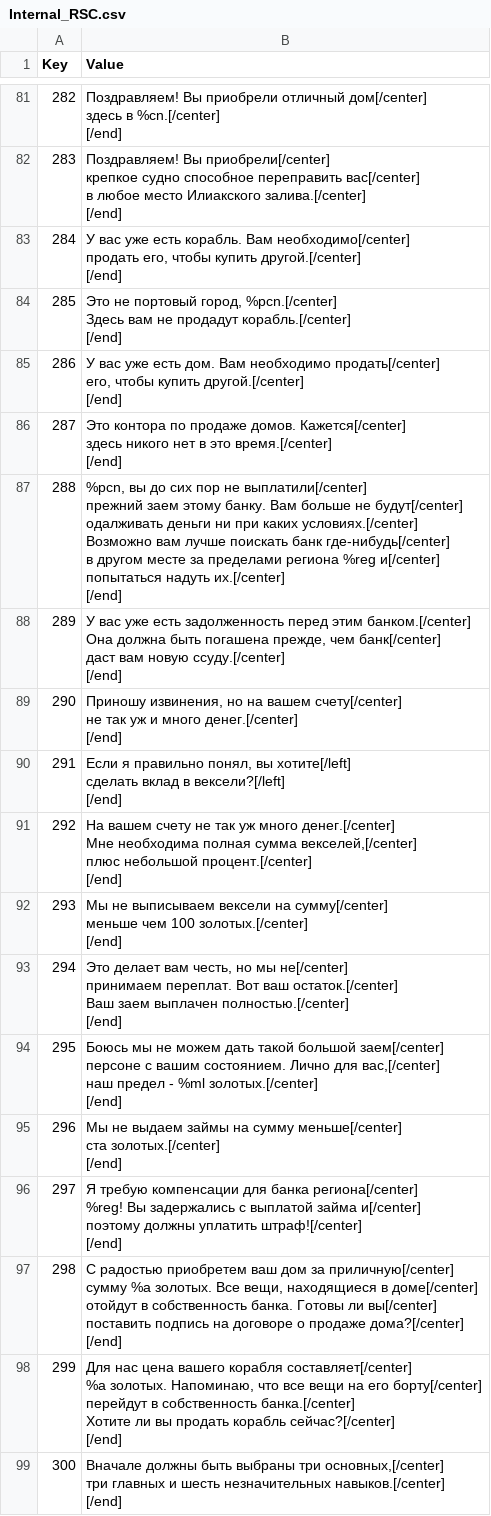
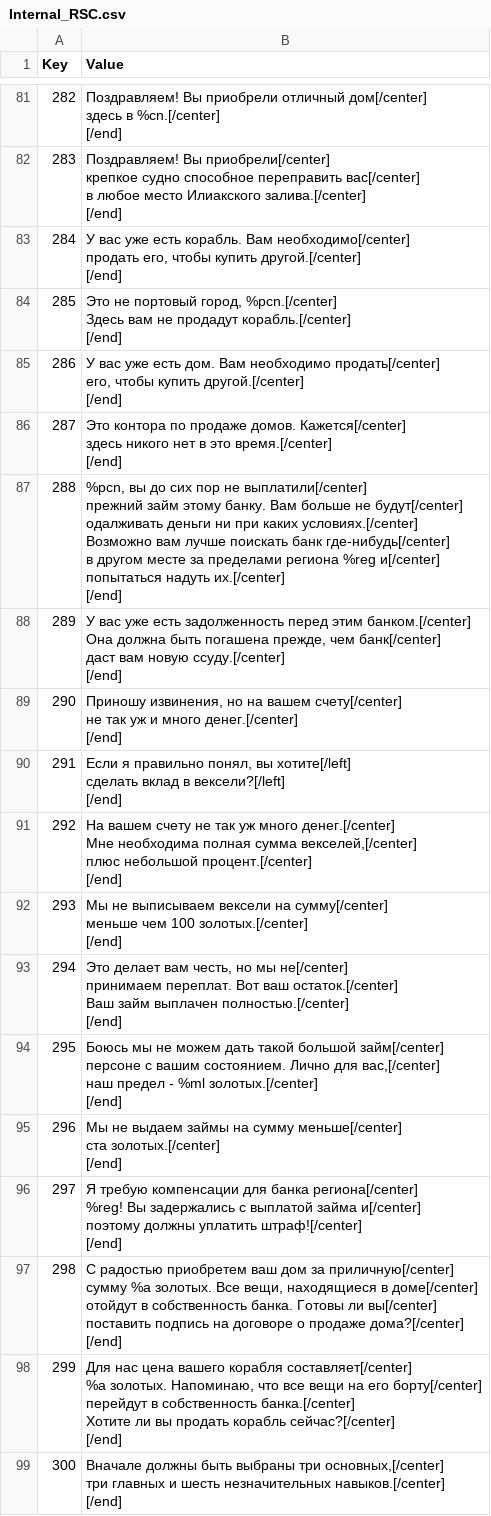
Before and after one commit to Jagget/Daggerfall-Rus, a CSV file: Daggerfall/Text/Internal_RSC.csv, drawn as a sheet; only a part is shown, gaps mark what is left out.

Commit message:
займ

```diff
--- a/Daggerfall/Text/Internal_RSC.csv
+++ b/Daggerfall/Text/Internal_RSC.csv
@@ -626,9 +626,9 @@
 [/end]"
-288,"%pcn, вы до сих пор не выплатили[/center]
-прежний заем этому банку. Вам больше не будут[/center]
-одалживать деньги ни при каких условиях.[/center]
-Возможно вам лучше поискать банк где-нибудь[/center]
-в другом месте за пределами региона %reg и[/center]
-попытаться надуть их.[/center]
-[/end]"
+288,"%pcn, вы до сих пор не выплатили[/center]
+прежний займ этому банку. Вам больше не будут[/center]
+одалживать деньги ни при каких условиях.[/center]
+Возможно вам лучше поискать банк где-нибудь[/center]
+в другом месте за пределами региона %reg и[/center]
+попытаться надуть их.[/center]
+[/end]"
 289,"У вас уже есть задолженность перед этим банком.[/center]
@@ -650,10 +650,10 @@
 [/end]"
-294,"Это делает вам честь, но мы не[/center]
-принимаем переплат. Вот ваш остаток.[/center]
-Ваш заем выплачен полностью.[/center]
-[/end]"
-295,"Боюсь мы не можем дать такой большой заем[/center]
-персоне с вашим состоянием. Лично для вас,[/center]
-наш предел - %ml золотых.[/center]
-[/end]"
+294,"Это делает вам честь, но мы не[/center]
+принимаем переплат. Вот ваш остаток.[/center]
+Ваш займ выплачен полностью.[/center]
+[/end]"
+295,"Боюсь мы не можем дать такой большой займ[/center]
+персоне с вашим состоянием. Лично для вас,[/center]
+наш предел - %ml золотых.[/center]
+[/end]"
 296,"Мы не выдаем займы на сумму меньше[/center]
```
